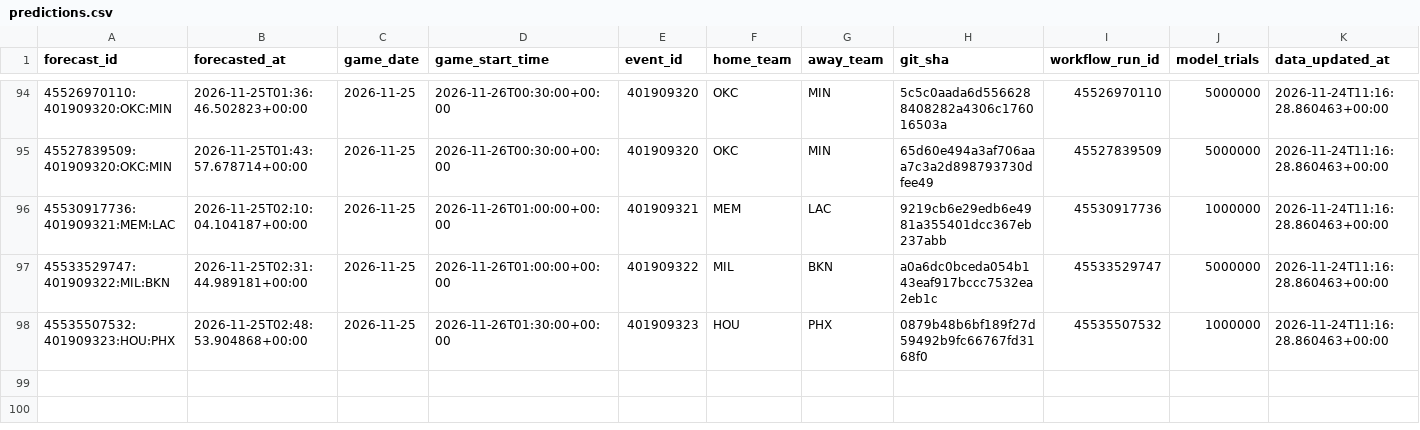
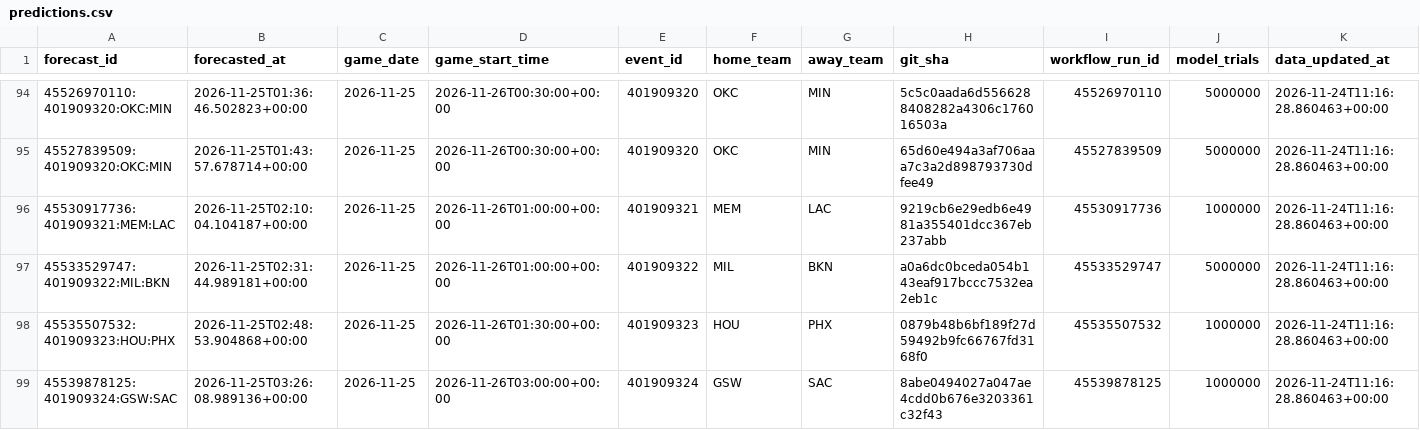
Before and after one commit to dlamb9215/Douglas-Lamb, a CSV file: nba/ledger/predictions.csv, drawn as a sheet; only a part is shown, gaps mark what is left out; rows hold the shown columns only; the diff names each change by its address in the sheet, - before the commit and + after, or states it on an @@ line.

```diff
--- a/nba/ledger/predictions.csv
+++ b/nba/ledger/predictions.csv
+row 99: 45539878125:401909324:GSW:SAC | 2026-11-25T03:26:08.989136+00:00 | 2026-11-25 | 2026-11-26T03:00:00+00:00 | 401909324 | GSW | SAC | 8abe0494027a047ae4cdd0b676e3203361c32f43 | 45539878125 | 1000000 | 2026-11-24T11:16:28.860463+00:00
```
